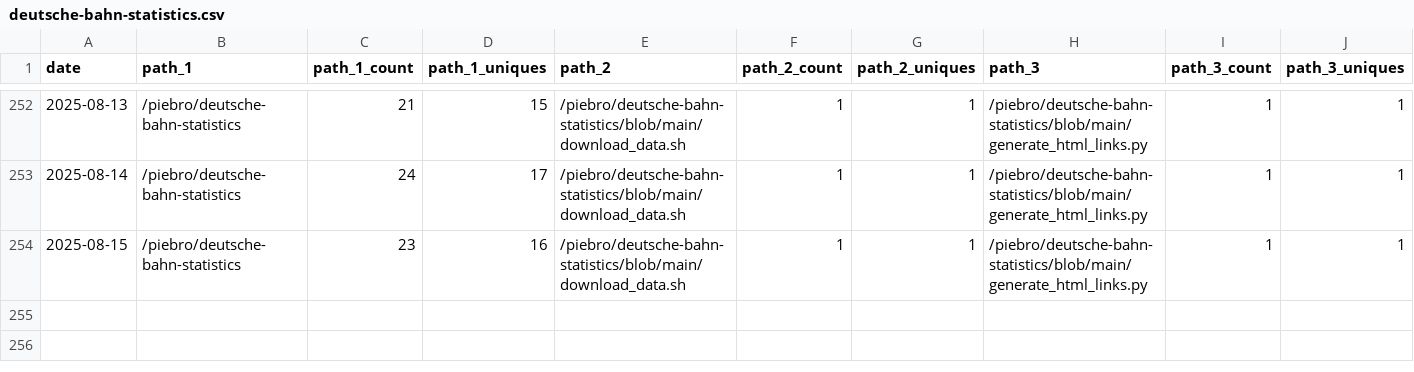
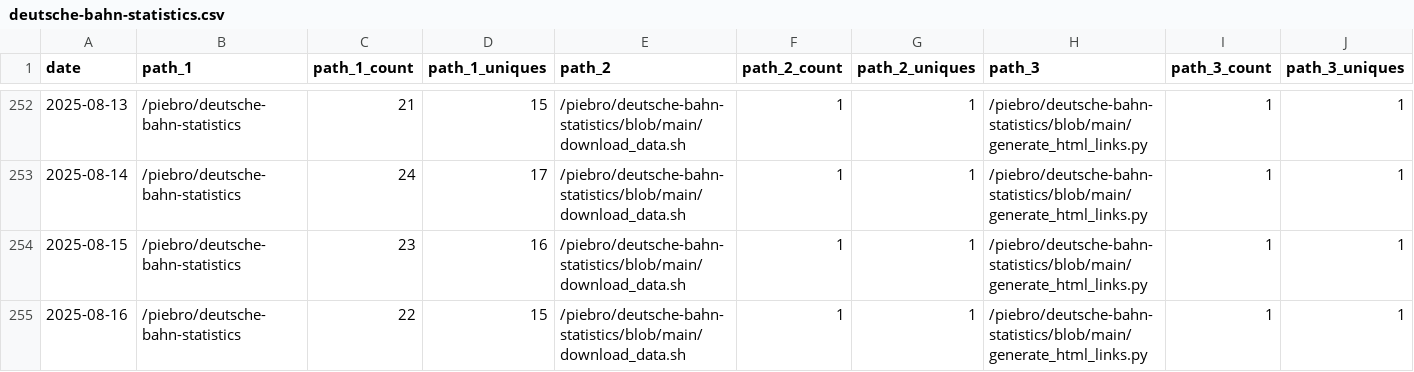
Before and after one commit to piebro/github-repo-traffic-stats, a CSV file: data/github_paths/deutsche-bahn-statistics.csv, drawn as a sheet; only a part is shown, gaps mark what is left out; rows hold the shown columns only; the diff names each change by its address in the sheet, - before the commit and + after, or states it on an @@ line.

```diff
--- a/data/github_paths/deutsche-bahn-statistics.csv
+++ b/data/github_paths/deutsche-bahn-statistics.csv
+row 255: 2025-08-16 | /piebro/deutsche-bahn-statistics | 22 | 15 | /piebro/deutsche-bahn-statistics/blob/main/download_data.sh | 1 | 1 | /piebro/deutsche-bahn-statistics/blob/main/generate_html_links.py | 1 | 1
```
Also changed, not shown: data/github_paths/deutsche-bahn-data.csv, data/github_paths/echo-mcp-server-for-testing.csv, 43 other files.
